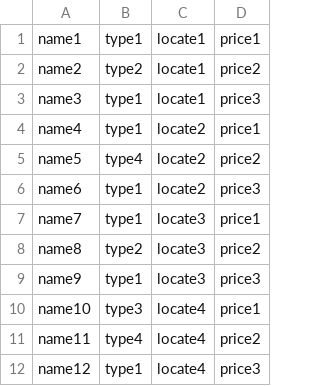
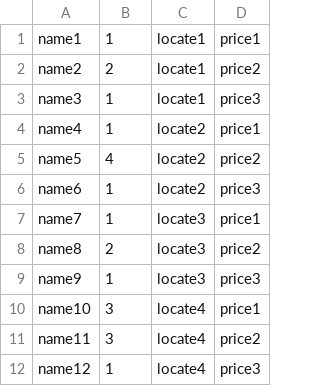
Before and after one commit to bomi1490/MyYummyLunch1, a CSV file: text.csv, drawn as a sheet.

```diff
--- a/text.csv
+++ b/text.csv
@@ -1,12 +1,12 @@
-name1,type1,locate1,price1
-name2,type2,locate1,price2
-name3,type1,locate1,price3
-name4,type1,locate2,price1
-name5,type4,locate2,price2
-name6,type1,locate2,price3
-name7,type1,locate3,price1
-name8,type2,locate3,price2
-name9,type1,locate3,price3
-name10,type3,locate4,price1
-name11,type4,locate4,price2
-name12,type1,locate4,price3
+name1,1,locate1,price1
+name2,2,locate1,price2
+name3,1,locate1,price3
+name4,1,locate2,price1
+name5,4,locate2,price2
+name6,1,locate2,price3
+name7,1,locate3,price1
+name8,2,locate3,price2
+name9,1,locate3,price3
+name10,3,locate4,price1
+name11,3,locate4,price2
+name12,1,locate4,price3
```
Also changed, not shown: 4 other files.
